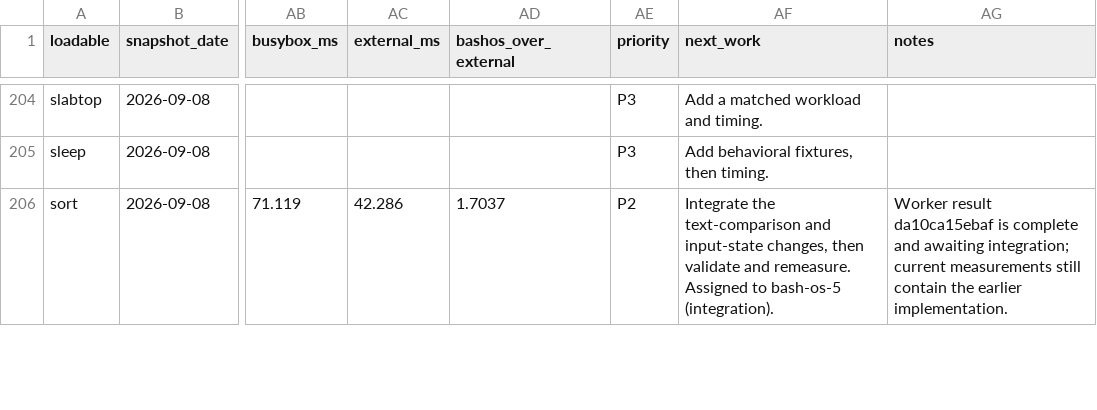
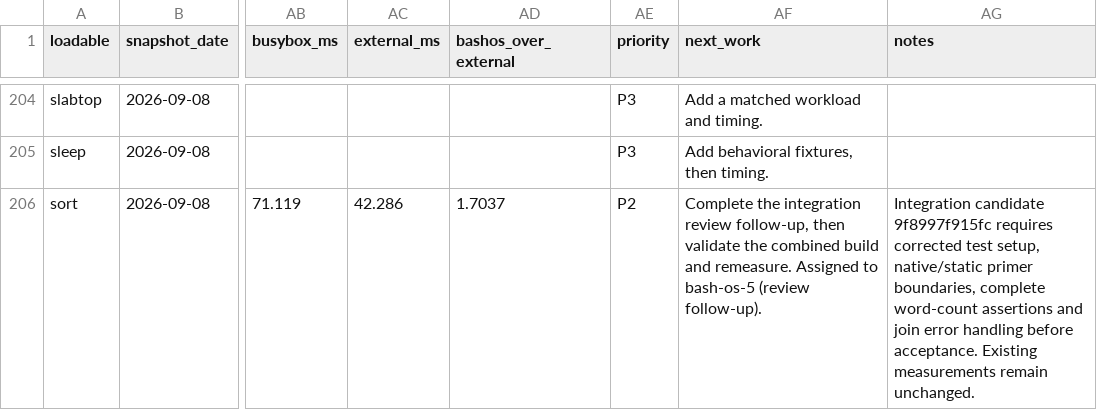
Before and after one commit to itsmygithubacct/bash-os, a CSV file: docs/loadables-status.csv, drawn as a sheet; only a part is shown, gaps mark what is left out; the diff covers the shown part only; the diff names each change by its address in the sheet, - before the commit and + after, or states it on an @@ line.

Commit message:
Track review fixes and prioritize truncate data preservation

```diff
--- a/docs/loadables-status.csv
+++ b/docs/loadables-status.csv
-AF206 (next_work): Integrate the text-comparison and input-state changes, then validate and remeasure. Assigned to bash-os-5 (integration).
+AF206 (next_work): Complete the integration review follow-up, then validate the combined build and remeasure. Assigned to bash-os-5 (review follow-up).
-AG206 (notes): Worker result da10ca15ebaf is complete and awaiting integration; current measurements still contain the earlier implementation.
+AG206 (notes): Integration candidate 9f8997f915fc requires corrected test setup, native/static primer boundaries, complete word-count assertions and join error handling before acceptance. Existing measurements remain unchanged.
```
Also changed, not shown: 21 edited cells elsewhere in this file, 3 other files.
